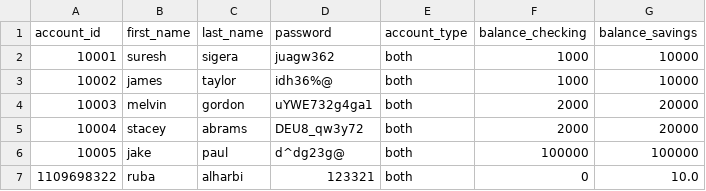
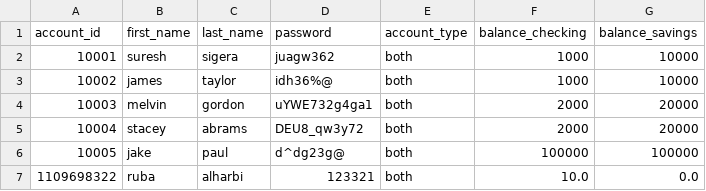
Before and after one commit to Rubabdran/Python_Banking_App, a CSV file: bank.csv, drawn as a sheet.

Commit message:
update transfer from saving to checking or vice versa

```diff
--- a/bank.csv
+++ b/bank.csv
@@ -6,2 +6,2 @@ account_id,first_name,last_name,password,account_type,balance_checking,balance_s
 10005,jake,paul,d^dg23g@,both,100000,100000
-1109698322,ruba,alharbi,123321,both,0,10.0
+1109698322,ruba,alharbi,123321,both,10.0,0.0
```
Also changed, not shown: 1 other file.
